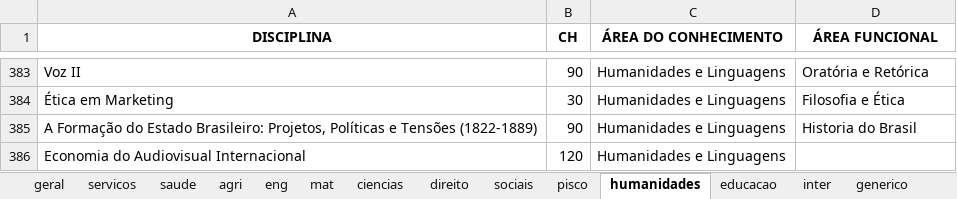
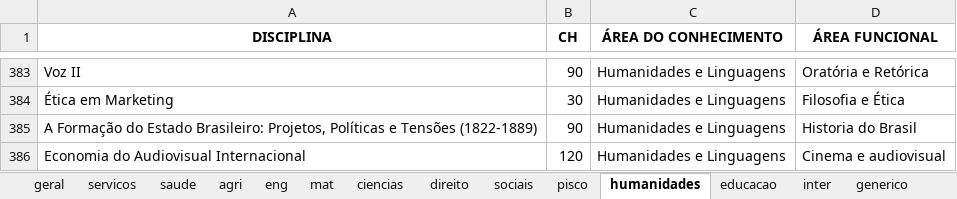
Before and after one commit to Antonioarf/blox, an Excel workbook: excel/usp.xlsx, sheet humanidades, drawn as a sheet; only a part is shown, gaps mark what is left out; values as stored, in another font and other column widths than the file's, no borders; the diff names each change by its address in the sheet, - before the commit and + after, or states it on an @@ line.

```diff
--- a/excel/usp.xlsx (sheet humanidades)
+++ b/excel/usp.xlsx (sheet humanidades)
-D386 (ÁREA FUNCIONAL): (empty)
+D386 (ÁREA FUNCIONAL): Cinema e audiovisual
```
Also changed, not shown: sheet educacao, sheet pisco.
